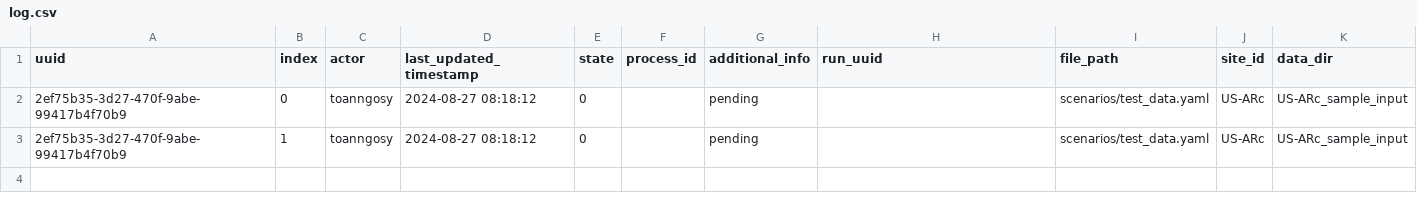
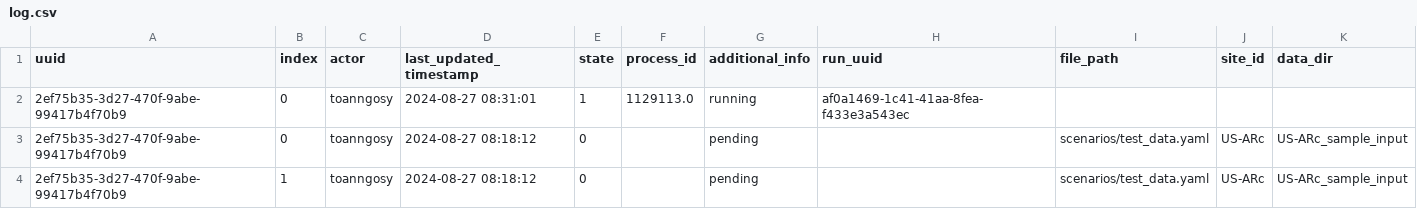
Before and after one commit to toanngosy/test_workflow, a CSV file: report/server/rocky/log.csv, drawn as a sheet; the diff names each change by its address in the sheet, - before the commit and + after, or states it on an @@ line.

Commit message:
switch to running for run uuid 2ef75b35-3d27-470f-9abe-99417b4f70b9-0 at rocky

```diff
--- a/report/server/rocky/log.csv
+++ b/report/server/rocky/log.csv
+row 2: 2ef75b35-3d27-470f-9abe-99417b4f70b9 | 0 | toanngosy | 2024-08-27 08:31:01 | 1 | 1129113.0 | running | af0a1469-1c41-41aa-8fea-f433e3a543ec
```
